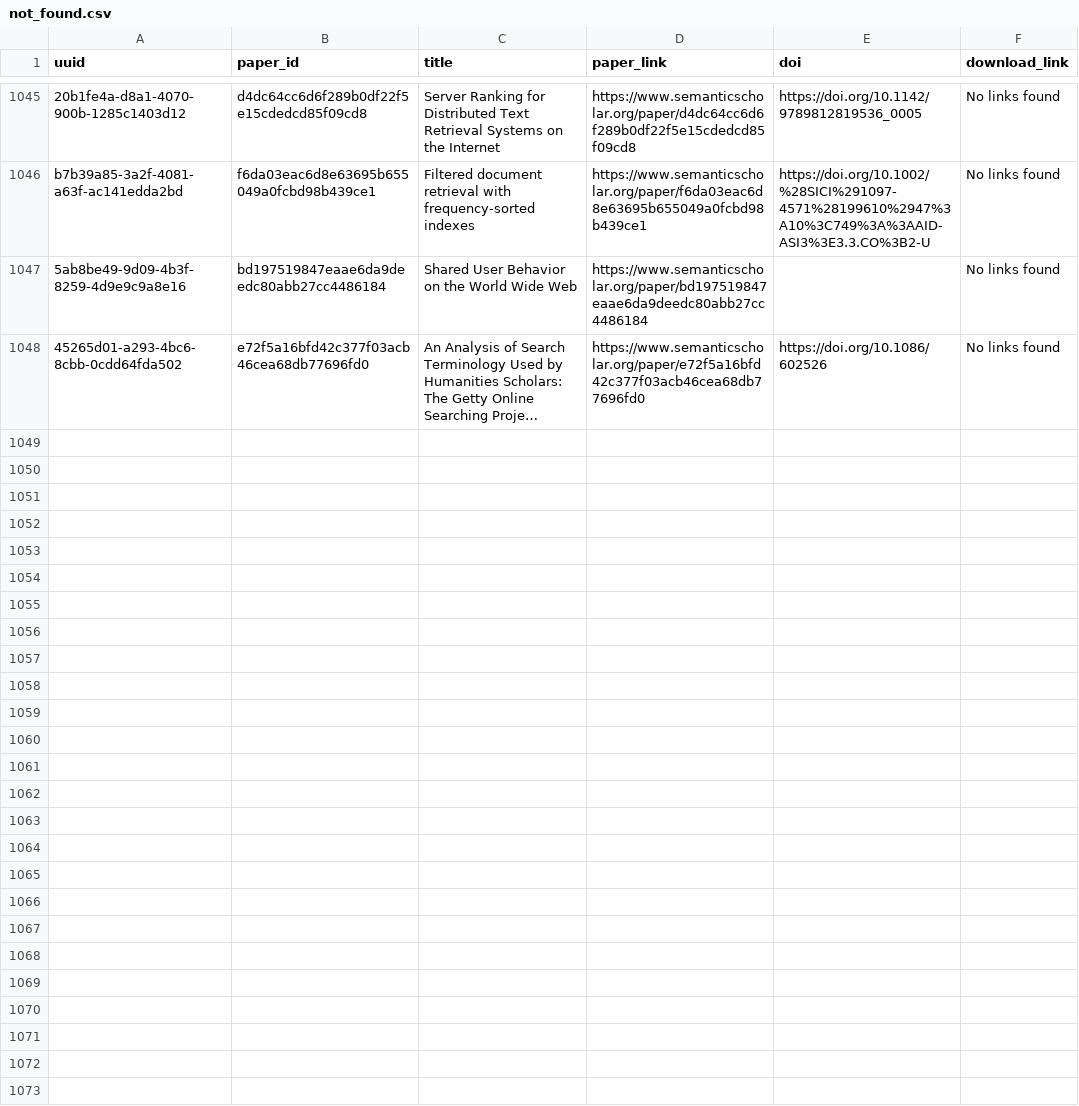
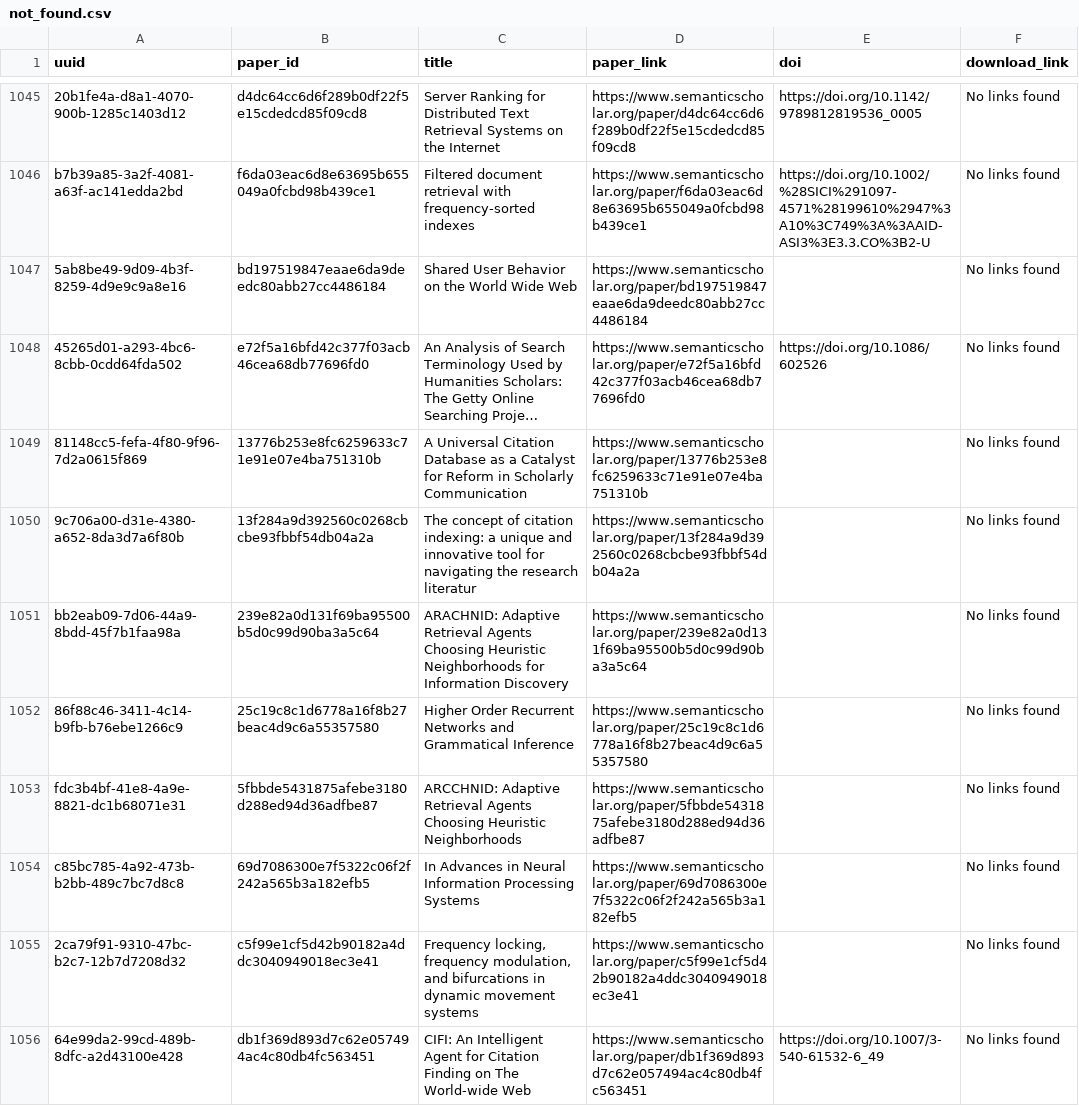
Before and after one commit to dev-SR/research-paper-downloader-pdf, a CSV file: data/info/not_found.csv, drawn as a sheet; only a part is shown, gaps mark what is left out; long unchanged cells end in …; the diff covers the shown part only; the diff names each change by its address in the sheet, - before the commit and + after, or states it on an @@ line.

```diff
--- a/data/info/not_found.csv
+++ b/data/info/not_found.csv
+row 1049: 81148cc5-fefa-4f80-9f96-7d2a0615f869 | 13776b253e8fc6259633c71e91e07e4ba751310b | A Universal Citation Database as a Catalyst for Reform in Scholarly Communication | https://www.semanticscholar.org/paper/13776b253e8fc6259633c71e91e07e4ba751310b |  | No links found
+row 1050: 9c706a00-d31e-4380-a652-8da3d7a6f80b | 13f284a9d392560c0268cbcbe93fbbf54db04a2a | The concept of citation indexing: a unique and innovative tool for navigating the research literatur | https://www.semanticscholar.org/paper/13f284a9d392560c0268cbcbe93fbbf54db04a2a |  | No links found
+row 1051: bb2eab09-7d06-44a9-8bdd-45f7b1faa98a | 239e82a0d131f69ba95500b5d0c99d90ba3a5c64 | ARACHNID: Adaptive Retrieval Agents Choosing Heuristic Neighborhoods for Information Discovery | https://www.semanticscholar.org/paper/239e82a0d131f69ba95500b5d0c99d90ba3a5c64 |  | No links found
+row 1052: 86f88c46-3411-4c14-b9fb-b76ebe1266c9 | 25c19c8c1d6778a16f8b27beac4d9c6a55357580 | Higher Order Recurrent Networks and Grammatical Inference | https://www.semanticscholar.org/paper/25c19c8c1d6778a16f8b27beac4d9c6a55357580 |  | No links found
+row 1053: fdc3b4bf-41e8-4a9e-8821-dc1b68071e31 | 5fbbde5431875afebe3180d288ed94d36adfbe87 | ARCCHNID: Adaptive Retrieval Agents Choosing Heuristic Neighborhoods | https://www.semanticscholar.org/paper/5fbbde5431875afebe3180d288ed94d36adfbe87 |  | No links found
+row 1054: c85bc785-4a92-473b-b2bb-489c7bc7d8c8 | 69d7086300e7f5322c06f2f242a565b3a182efb5 | In Advances in Neural Information Processing Systems | https://www.semanticscholar.org/paper/69d7086300e7f5322c06f2f242a565b3a182efb5 |  | No links found
+row 1055: 2ca79f91-9310-47bc-b2c7-12b7d7208d32 | c5f99e1cf5d42b90182a4ddc3040949018ec3e41 | Frequency locking, frequency modulation, and bifurcations in dynamic movement systems | https://www.semanticscholar.org/paper/c5f99e1cf5d42b90182a4ddc3040949018ec3e41 |  | No links found
+row 1056: 64e99da2-99cd-489b-8dfc-a2d43100e428 | db1f369d893d7c62e057494ac4c80db4fc563451 | CIFI: An Intelligent Agent for Citation Finding on The World-wide Web | https://www.semanticscholar.org/paper/db1f369d893d7c62e057494ac4c80db4fc563451 | https://doi.org/10.1007/3-540-61532-6_49 | No links found
```
Also changed, not shown: 8 added rows elsewhere in this file, data/info/done.csv, data/info/errors.csv, 1 other file.
